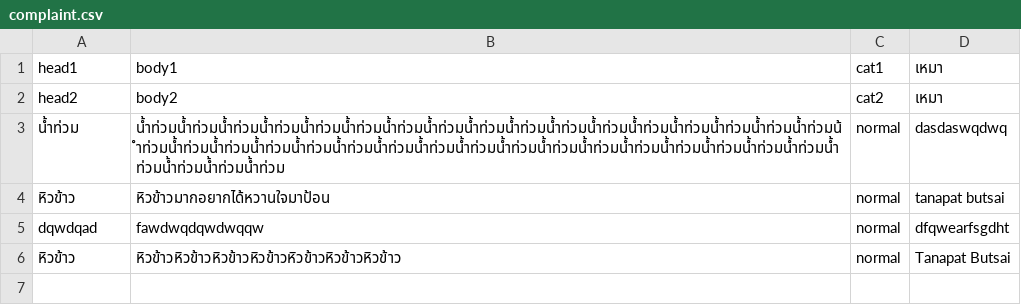
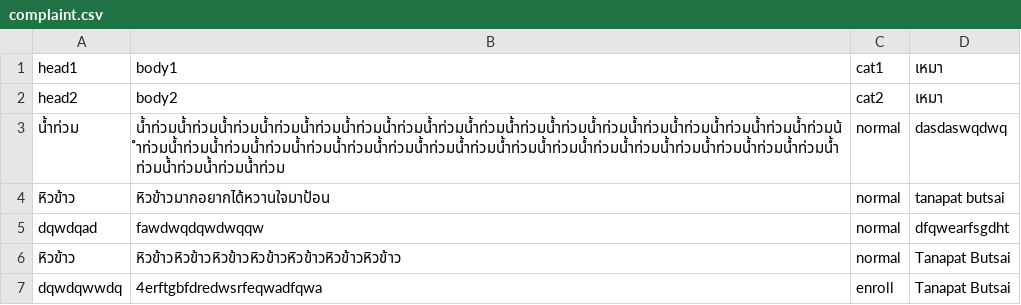
Before and after one commit to TanapatButsai/eieitest, a CSV file: data/complaint.csv, drawn as a sheet.

```diff
--- a/data/complaint.csv
+++ b/data/complaint.csv
@@ -6 +6,2 @@ dqwdqad,fawdwqdqwdwqqw,normal,dfqwearfsgdht
 หิวข้าว,หิวข้าวหิวข้าวหิวข้าวหิวข้าวหิวข้าวหิวข้าวหิวข้าว,normal,Tanapat Butsai
+dqwdqwwdq,4erftgbfdredwsrfeqwadfqwa,enroll,Tanapat Butsai
```
Also changed, not shown: data/user.csv, 3 other files.
